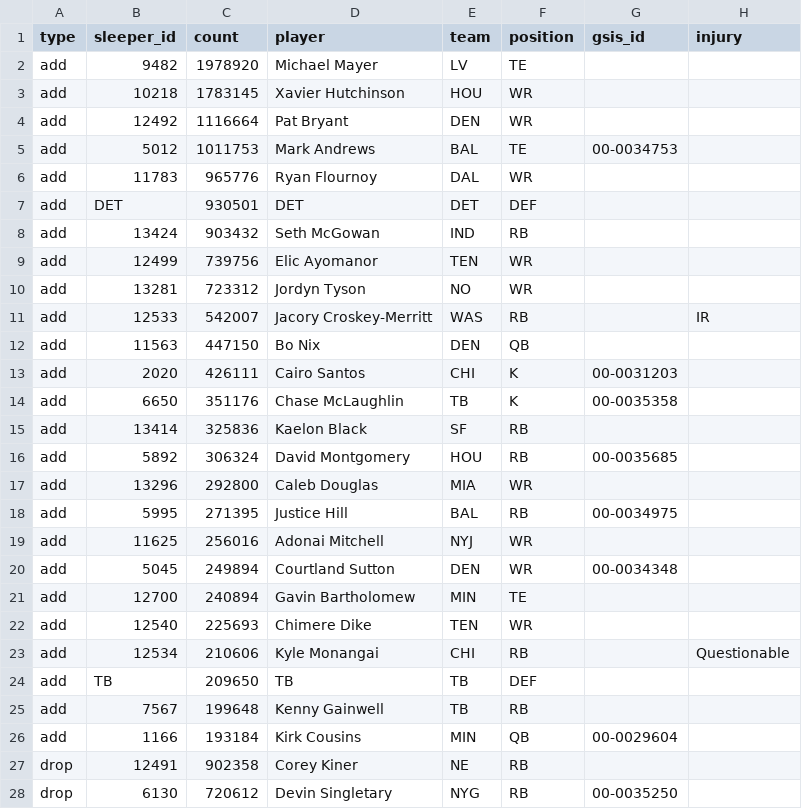
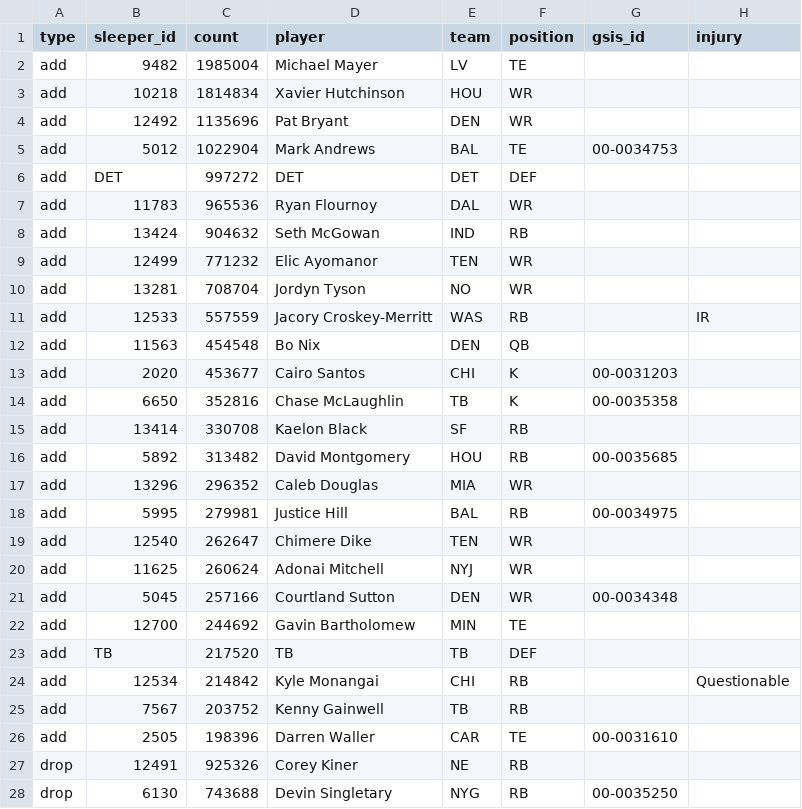
Before and after one commit to bwik4/Matchup-Lab, a CSV file: data/sleeper_trending.csv, drawn as a sheet; only a part is shown; the diff covers the shown part only.

```diff
--- a/data/sleeper_trending.csv
+++ b/data/sleeper_trending.csv
@@ -1,28 +1,28 @@
 type,sleeper_id,count,player,team,position,gsis_id,injury
-add,9482,1978920,Michael Mayer,LV,TE,,
-add,10218,1783145,Xavier Hutchinson,HOU,WR,,
-add,12492,1116664,Pat Bryant,DEN,WR,,
-add,5012,1011753,Mark Andrews,BAL,TE,00-0034753,
-add,11783,965776,Ryan Flournoy,DAL,WR,,
-add,DET,930501,DET,DET,DEF,,
-add,13424,903432,Seth McGowan,IND,RB,,
-add,12499,739756,Elic Ayomanor,TEN,WR,,
-add,13281,723312,Jordyn Tyson,NO,WR,,
-add,12533,542007,Jacory Croskey-Merritt,WAS,RB,,IR
-add,11563,447150,Bo Nix,DEN,QB,,
-add,2020,426111,Cairo Santos,CHI,K,00-0031203,
-add,6650,351176,Chase McLaughlin,TB,K, 00-0035358,
-add,13414,325836,Kaelon Black,SF,RB,,
-add,5892,306324,David Montgomery,HOU,RB, 00-0035685,
-add,13296,292800,Caleb Douglas,MIA,WR,,
-add,5995,271395,Justice Hill,BAL,RB, 00-0034975,
-add,11625,256016,Adonai Mitchell,NYJ,WR,,
-add,5045,249894,Courtland Sutton,DEN,WR,00-0034348,
-add,12700,240894,Gavin Bartholomew,MIN,TE,,
-add,12540,225693,Chimere Dike,TEN,WR,,
-add,12534,210606,Kyle Monangai,CHI,RB,,Questionable
-add,TB,209650,TB,TB,DEF,,
-add,7567,199648,Kenny Gainwell,TB,RB,,
-add,1166,193184,Kirk Cousins,MIN,QB,00-0029604,
-drop,12491,902358,Corey Kiner,NE,RB,,
-drop,6130,720612,Devin Singletary,NYG,RB, 00-0035250,
+add,9482,1985004,Michael Mayer,LV,TE,,
+add,10218,1814834,Xavier Hutchinson,HOU,WR,,
+add,12492,1135696,Pat Bryant,DEN,WR,,
+add,5012,1022904,Mark Andrews,BAL,TE,00-0034753,
+add,DET,997272,DET,DET,DEF,,
+add,11783,965536,Ryan Flournoy,DAL,WR,,
+add,13424,904632,Seth McGowan,IND,RB,,
+add,12499,771232,Elic Ayomanor,TEN,WR,,
+add,13281,708704,Jordyn Tyson,NO,WR,,
+add,12533,557559,Jacory Croskey-Merritt,WAS,RB,,IR
+add,11563,454548,Bo Nix,DEN,QB,,
+add,2020,453677,Cairo Santos,CHI,K,00-0031203,
+add,6650,352816,Chase McLaughlin,TB,K, 00-0035358,
+add,13414,330708,Kaelon Black,SF,RB,,
+add,5892,313482,David Montgomery,HOU,RB, 00-0035685,
+add,13296,296352,Caleb Douglas,MIA,WR,,
+add,5995,279981,Justice Hill,BAL,RB, 00-0034975,
+add,12540,262647,Chimere Dike,TEN,WR,,
+add,11625,260624,Adonai Mitchell,NYJ,WR,,
+add,5045,257166,Courtland Sutton,DEN,WR,00-0034348,
+add,12700,244692,Gavin Bartholomew,MIN,TE,,
+add,TB,217520,TB,TB,DEF,,
+add,12534,214842,Kyle Monangai,CHI,RB,,Questionable
+add,7567,203752,Kenny Gainwell,TB,RB,,
+add,2505,198396,Darren Waller,CAR,TE,00-0031610,
+drop,12491,925326,Corey Kiner,NE,RB,,
+drop,6130,743688,Devin Singletary,NYG,RB, 00-0035250,
```
Also changed, not shown: 1 added row, 1 removed row and 22 edited cells elsewhere in this file, data/nba/injuries.csv.
